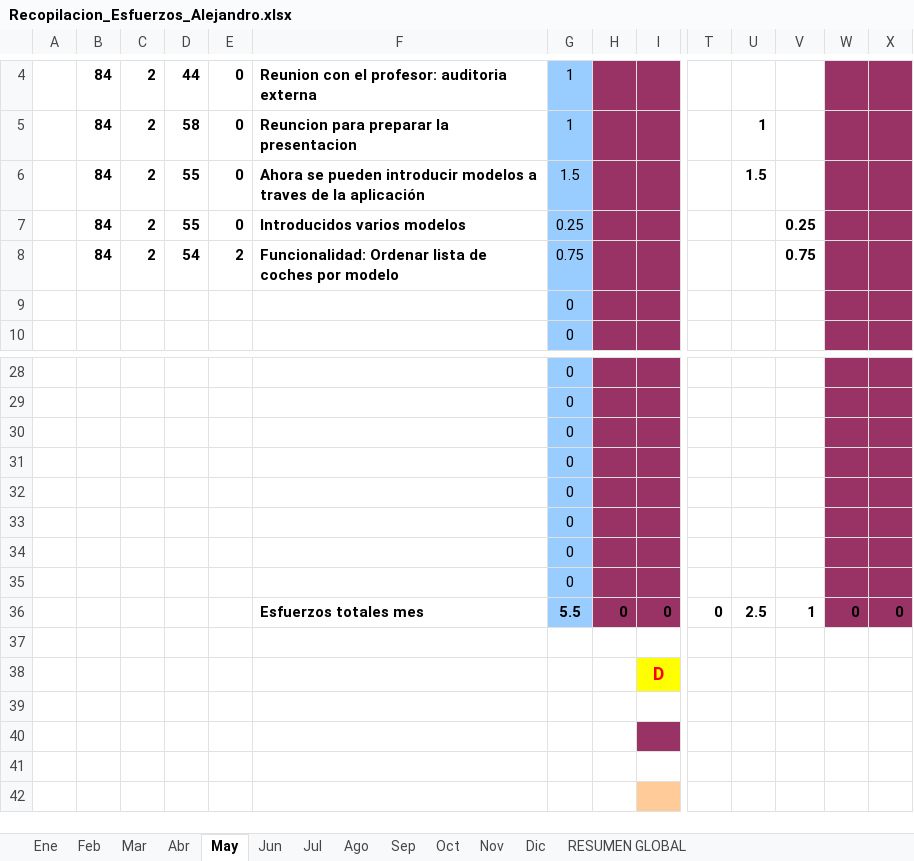
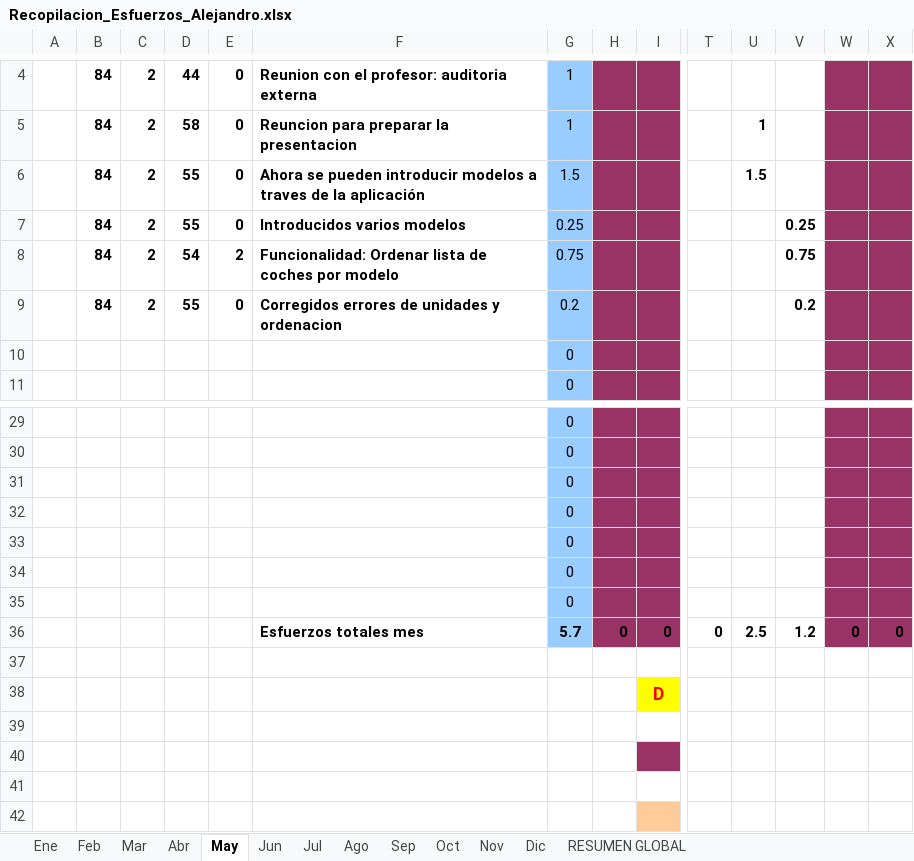
Before and after one commit to MarcosCM/ecatalog, an Excel workbook: team/efforts/Recopilacion_Esfuerzos_Alejandro.xlsx, sheet May, drawn as a sheet; only a part is shown, gaps mark what is left out; values as stored, in another font and other column widths than the file's, no borders; charts and pictures and conditional formats not drawn; removed rows and columns are numbered as before the commit, all else as after; rows hold the shown columns only; the diff names each change by its address in the sheet, - before the commit and + after, or states it on an @@ line.

Commit message:
Añadidas unidades a los filtros (€, CV, l/100km) Corregido error al ordenar por modelo Actualizada hoja de esfuerzos

```diff
--- a/team/efforts/Recopilacion_Esfuerzos_Alejandro.xlsx (sheet May)
+++ b/team/efforts/Recopilacion_Esfuerzos_Alejandro.xlsx (sheet May)
+row 9:  | 84 | 2 | 55 | 0 | Corregidos errores de unidades y ordenacion | 0.2 |  |  |  |  | 0.2
-row 35:  |  |  |  |  |  | 0
-G36: 5.5
+G36: 5.7
-V36: 1
+V36: 1.2
```
Also changed, not shown: sheet RESUMEN GLOBAL, formulas that keep their value, charts or pictures, 10 other files.
